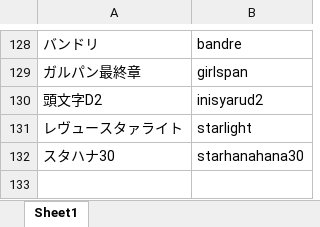
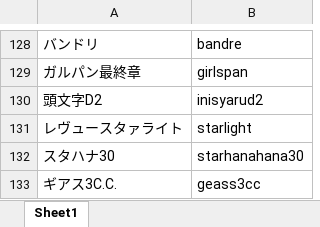
Before and after one commit to tama0520/guild-image-app, an Excel workbook: masters/machine_image_master.xlsx, sheet Sheet1, drawn as a sheet; only a part is shown, gaps mark what is left out; values as stored, in another font and other column widths than the file's, no borders; the diff names each change by its address in the sheet, - before the commit and + after, or states it on an @@ line.

Commit message:
update machine_image_master

```diff
--- a/masters/machine_image_master.xlsx (sheet Sheet1)
+++ b/masters/machine_image_master.xlsx (sheet Sheet1)
+row 133: ギアス3C.C. | geass3cc
```
Also changed, not shown: 10 other files.
